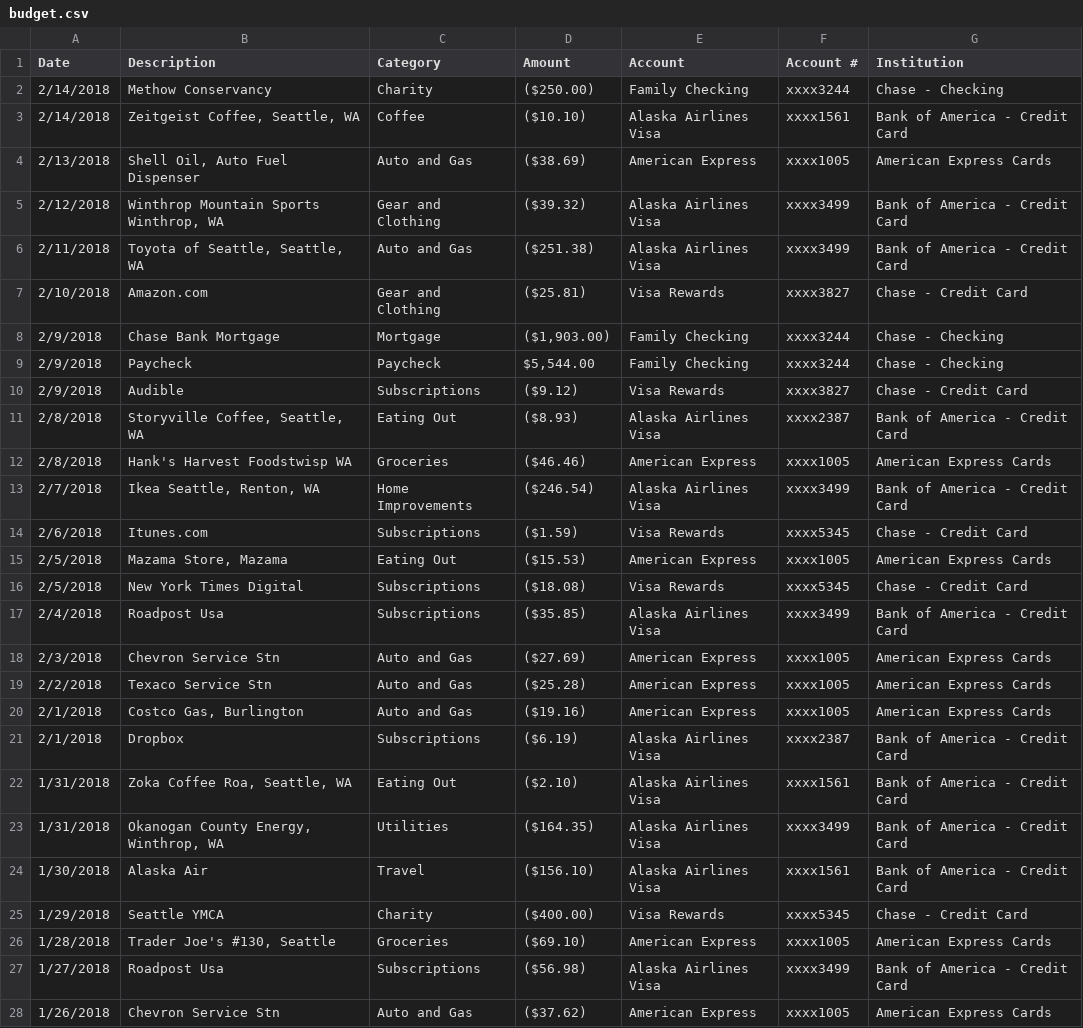
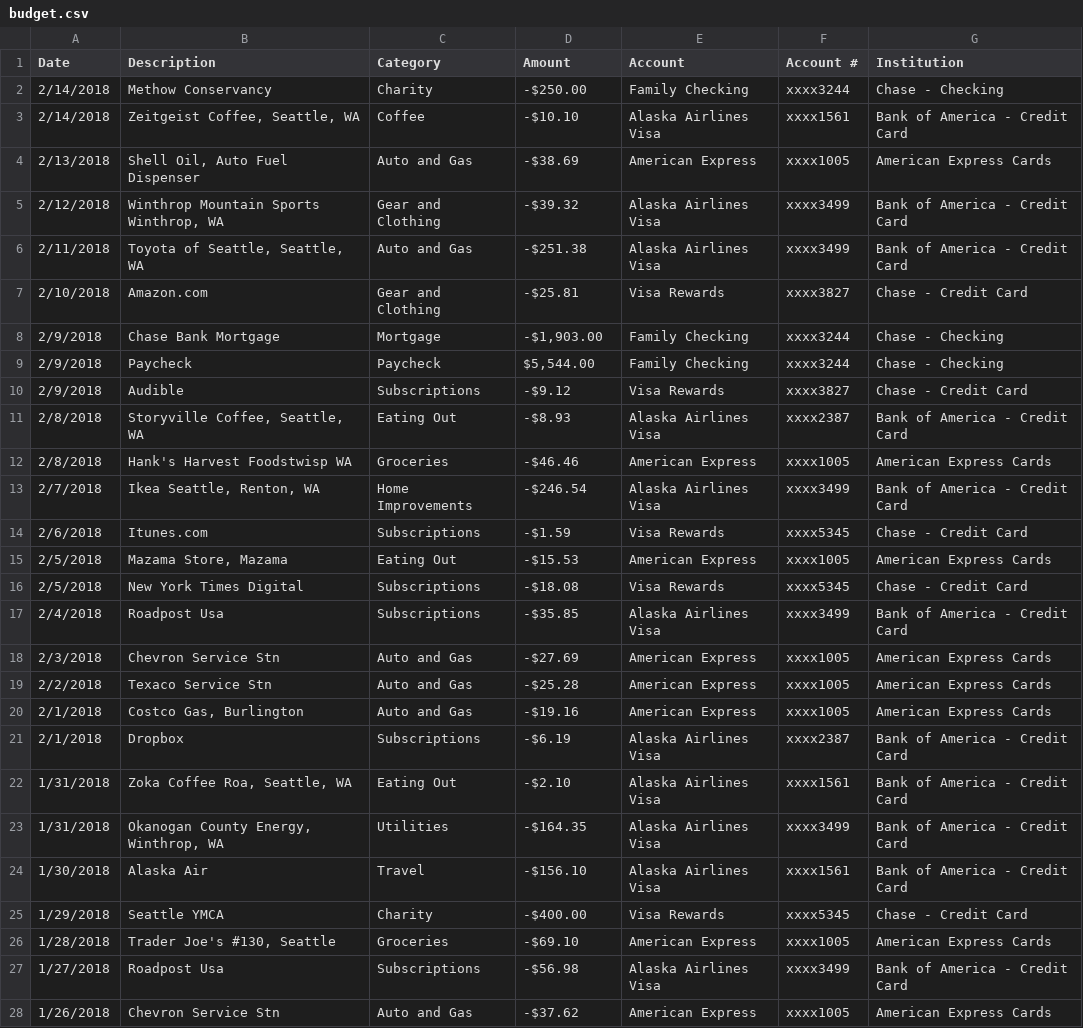
Before and after one commit to kamsden16/Hello-World, a CSV file: budget.csv, drawn as a sheet; only a part is shown; the diff covers the shown part only.

Commit message:
Add files via upload

```diff
--- a/budget.csv
+++ b/budget.csv
@@ -1,28 +1,28 @@
 Date,Description,Category,Amount,Account,Account #,Institution
-2/14/2018,Methow Conservancy,Charity,($250.00),Family Checking,xxxx3244,Chase - Checking
-2/14/2018,"Zeitgeist Coffee, Seattle, WA",Coffee,($10.10),Alaska Airlines Visa,xxxx1561,Bank of America - Credit Card
-2/13/2018,"Shell Oil, Auto Fuel Dispenser",Auto and Gas,($38.69),American Express,xxxx1005,American Express Cards
-2/12/2018,"Winthrop Mountain Sports Winthrop, WA",Gear and Clothing,($39.32),Alaska Airlines Visa,xxxx3499,Bank of America - Credit Card
-2/11/2018,"Toyota of Seattle, Seattle, WA",Auto and Gas,($251.38),Alaska Airlines Visa,xxxx3499,Bank of America - Credit Card
-2/10/2018,Amazon.com,Gear and Clothing,($25.81),Visa Rewards,xxxx3827,Chase - Credit Card
-2/9/2018,Chase Bank Mortgage,Mortgage,"($1,903.00)",Family Checking,xxxx3244,Chase - Checking
+2/14/2018,Methow Conservancy,Charity,-$250.00,Family Checking,xxxx3244,Chase - Checking
+2/14/2018,"Zeitgeist Coffee, Seattle, WA",Coffee,-$10.10,Alaska Airlines Visa,xxxx1561,Bank of America - Credit Card
+2/13/2018,"Shell Oil, Auto Fuel Dispenser",Auto and Gas,-$38.69,American Express,xxxx1005,American Express Cards
+2/12/2018,"Winthrop Mountain Sports Winthrop, WA",Gear and Clothing,-$39.32,Alaska Airlines Visa,xxxx3499,Bank of America - Credit Card
+2/11/2018,"Toyota of Seattle, Seattle, WA",Auto and Gas,-$251.38,Alaska Airlines Visa,xxxx3499,Bank of America - Credit Card
+2/10/2018,Amazon.com,Gear and Clothing,-$25.81,Visa Rewards,xxxx3827,Chase - Credit Card
+2/9/2018,Chase Bank Mortgage,Mortgage,"-$1,903.00",Family Checking,xxxx3244,Chase - Checking
 2/9/2018,Paycheck,Paycheck,"$5,544.00 ",Family Checking,xxxx3244,Chase - Checking
-2/9/2018,Audible,Subscriptions,($9.12),Visa Rewards,xxxx3827,Chase - Credit Card
-2/8/2018,"Storyville Coffee, Seattle, WA",Eating Out,($8.93),Alaska Airlines Visa,xxxx2387,Bank of America - Credit Card
-2/8/2018,Hank's Harvest Foodstwisp WA,Groceries,($46.46),American Express,xxxx1005,American Express Cards
-2/7/2018,"Ikea Seattle, Renton, WA",Home Improvements,($246.54),Alaska Airlines Visa,xxxx3499,Bank of America - Credit Card
-2/6/2018,Itunes.com,Subscriptions,($1.59),Visa Rewards,xxxx5345,Chase - Credit Card
-2/5/2018,"Mazama Store, Mazama",Eating Out,($15.53),American Express,xxxx1005,American Express Cards
-2/5/2018,New York Times Digital,Subscriptions,($18.08),Visa Rewards,xxxx5345,Chase - Credit Card
-2/4/2018,Roadpost Usa,Subscriptions,($35.85),Alaska Airlines Visa,xxxx3499,Bank of America - Credit Card
-2/3/2018,Chevron Service Stn,Auto and Gas,($27.69),American Express,xxxx1005,American Express Cards
-2/2/2018,Texaco Service Stn,Auto and Gas,($25.28),American Express,xxxx1005,American Express Cards
-2/1/2018,"Costco Gas, Burlington",Auto and Gas,($19.16),American Express,xxxx1005,American Express Cards
-2/1/2018,Dropbox,Subscriptions,($6.19),Alaska Airlines Visa,xxxx2387,Bank of America - Credit Card
-1/31/2018,"Zoka Coffee Roa, Seattle, WA",Eating Out,($2.10),Alaska Airlines Visa,xxxx1561,Bank of America - Credit Card
-1/31/2018,"Okanogan County Energy, Winthrop, WA",Utilities,($164.35),Alaska Airlines Visa,xxxx3499,Bank of America - Credit Card
-1/30/2018,Alaska Air,Travel,($156.10),Alaska Airlines Visa,xxxx1561,Bank of America - Credit Card
-1/29/2018,Seattle YMCA,Charity,($400.00),Visa Rewards,xxxx5345,Chase - Credit Card
-1/28/2018,"Trader Joe's #130, Seattle",Groceries,($69.10),American Express,xxxx1005,American Express Cards
-1/27/2018,Roadpost Usa,Subscriptions,($56.98),Alaska Airlines Visa,xxxx3499,Bank of America - Credit Card
-1/26/2018,Chevron Service Stn,Auto and Gas,($37.62),American Express,xxxx1005,American Express Cards
+2/9/2018,Audible,Subscriptions,-$9.12,Visa Rewards,xxxx3827,Chase - Credit Card
+2/8/2018,"Storyville Coffee, Seattle, WA",Eating Out,-$8.93,Alaska Airlines Visa,xxxx2387,Bank of America - Credit Card
+2/8/2018,Hank's Harvest Foodstwisp WA,Groceries,-$46.46,American Express,xxxx1005,American Express Cards
+2/7/2018,"Ikea Seattle, Renton, WA",Home Improvements,-$246.54,Alaska Airlines Visa,xxxx3499,Bank of America - Credit Card
+2/6/2018,Itunes.com,Subscriptions,-$1.59,Visa Rewards,xxxx5345,Chase - Credit Card
+2/5/2018,"Mazama Store, Mazama",Eating Out,-$15.53,American Express,xxxx1005,American Express Cards
+2/5/2018,New York Times Digital,Subscriptions,-$18.08,Visa Rewards,xxxx5345,Chase - Credit Card
+2/4/2018,Roadpost Usa,Subscriptions,-$35.85,Alaska Airlines Visa,xxxx3499,Bank of America - Credit Card
+2/3/2018,Chevron Service Stn,Auto and Gas,-$27.69,American Express,xxxx1005,American Express Cards
+2/2/2018,Texaco Service Stn,Auto and Gas,-$25.28,American Express,xxxx1005,American Express Cards
+2/1/2018,"Costco Gas, Burlington",Auto and Gas,-$19.16,American Express,xxxx1005,American Express Cards
+2/1/2018,Dropbox,Subscriptions,-$6.19,Alaska Airlines Visa,xxxx2387,Bank of America - Credit Card
+1/31/2018,"Zoka Coffee Roa, Seattle, WA",Eating Out,-$2.10,Alaska Airlines Visa,xxxx1561,Bank of America - Credit Card
+1/31/2018,"Okanogan County Energy, Winthrop, WA",Utilities,-$164.35,Alaska Airlines Visa,xxxx3499,Bank of America - Credit Card
+1/30/2018,Alaska Air,Travel,-$156.10,Alaska Airlines Visa,xxxx1561,Bank of America - Credit Card
+1/29/2018,Seattle YMCA,Charity,-$400.00,Visa Rewards,xxxx5345,Chase - Credit Card
+1/28/2018,"Trader Joe's #130, Seattle",Groceries,-$69.10,American Express,xxxx1005,American Express Cards
+1/27/2018,Roadpost Usa,Subscriptions,-$56.98,Alaska Airlines Visa,xxxx3499,Bank of America - Credit Card
+1/26/2018,Chevron Service Stn,Auto and Gas,-$37.62,American Express,xxxx1005,American Express Cards
```
Also changed, not shown: 73 edited cells elsewhere in this file.
